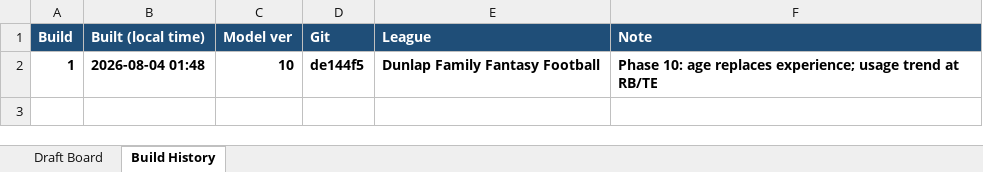
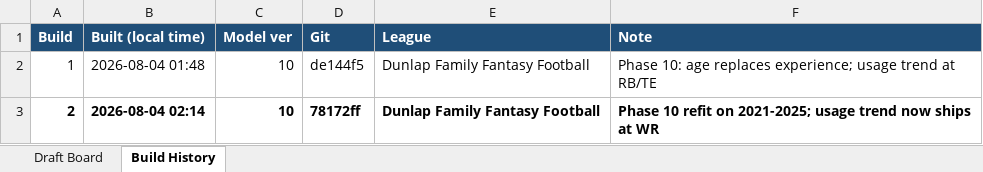
Before and after one commit to dunlapjack/fantasy-football-rankings, an Excel workbook: 2026_DunlapFamily_Board_v10.xlsx, sheet Build History, drawn as a sheet; values as stored, in another font and other column widths than the file's, no borders; the diff names each change by its address in the sheet, - before the commit and + after, or states it on an @@ line.

```diff
--- a/2026_DunlapFamily_Board_v10.xlsx (sheet Build History)
+++ b/2026_DunlapFamily_Board_v10.xlsx (sheet Build History)
-A2:F2 bold: on
+A2:F2 bold: off
+row 3: 2 | 2026-08-04 02:14 | 10 | 78172ff | Dunlap Family Fantasy Football | Phase 10 refit on 2021-2025; usage trend now ships at WR
```
Also changed, not shown: sheet Draft Board, 2026_LebronJames_Board_v10.xlsx, 12 other files.
